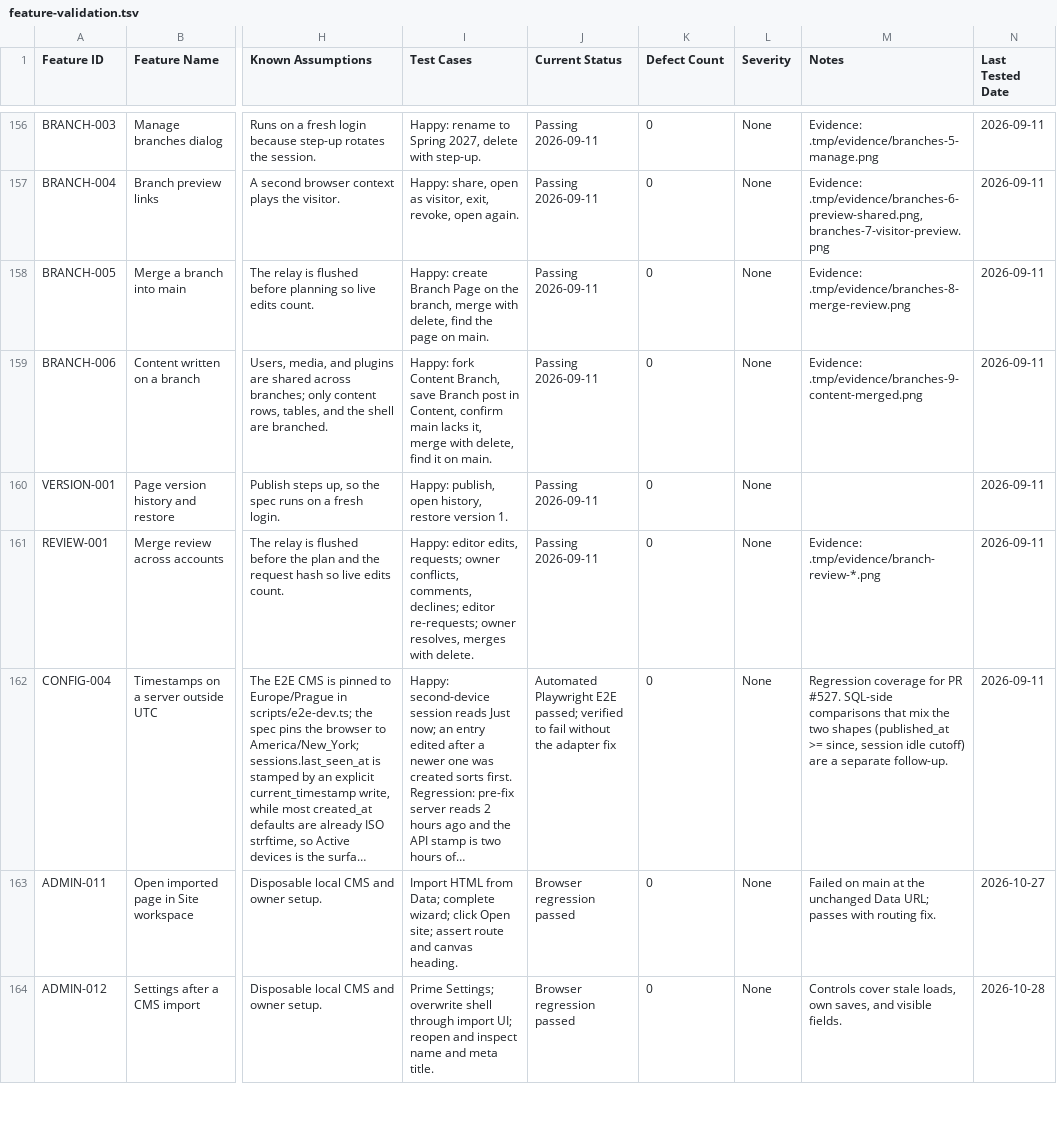
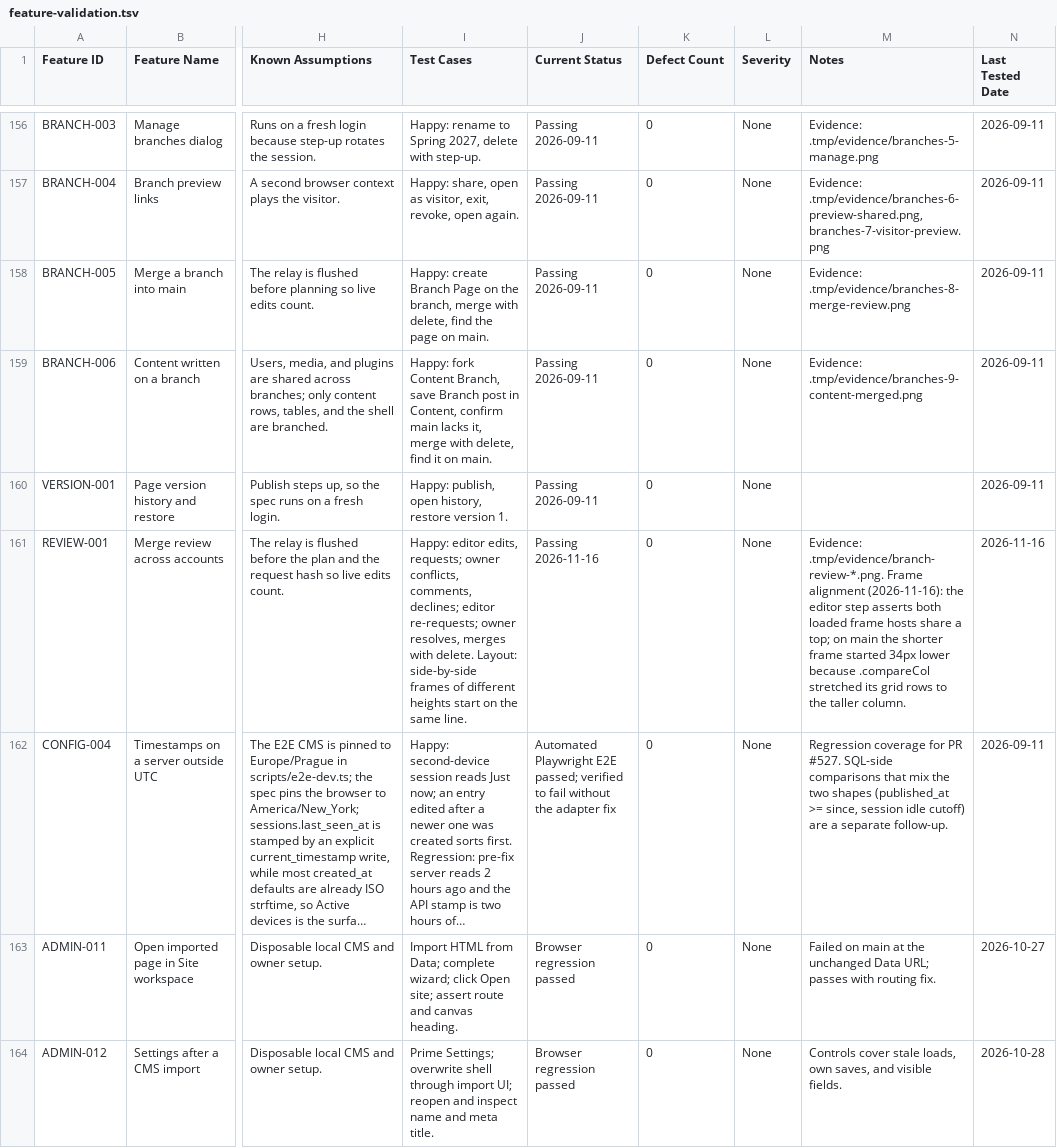
Before and after one commit to CoreBunch/Instatic, a TSV file: docs/e2e/feature-validation.tsv, drawn as a sheet; only a part is shown, gaps mark what is left out; long unchanged cells end in …; the diff names each change by its address in the sheet, - before the commit and + after, or states it on an @@ line.

Commit message:
fix(branches): line up side-by-side review frames of different heights
The compare column's grid rows stretched to the taller sibling column,
so the shorter render's label row grew and its frame started lower.
align-content: start keeps each column at its own row heights.

```diff
--- a/docs/e2e/feature-validation.tsv
+++ b/docs/e2e/feature-validation.tsv
-I161 (Test Cases): …with delete.
+I161 (Test Cases): …with delete. Layout: side-by-side frames of different heights start on the same line.
-J161 (Current Status): Passing 2026-09-11
+J161 (Current Status): Passing 2026-11-16
-M161 (Notes): Evidence: .tmp/evidence/branch-review-*.png
+M161 (Notes): Evidence: .tmp/evidence/branch-review-*.png. Frame alignment (2026-11-16): the editor step asserts both loaded frame hosts share a top; on main the shorter frame started 34px lower because .compareCol stretched its grid rows to the taller column.
-N161 (Last Tested Date): 2026-09-11
+N161 (Last Tested Date): 2026-11-16
```
Also changed, not shown: 3 other files.
